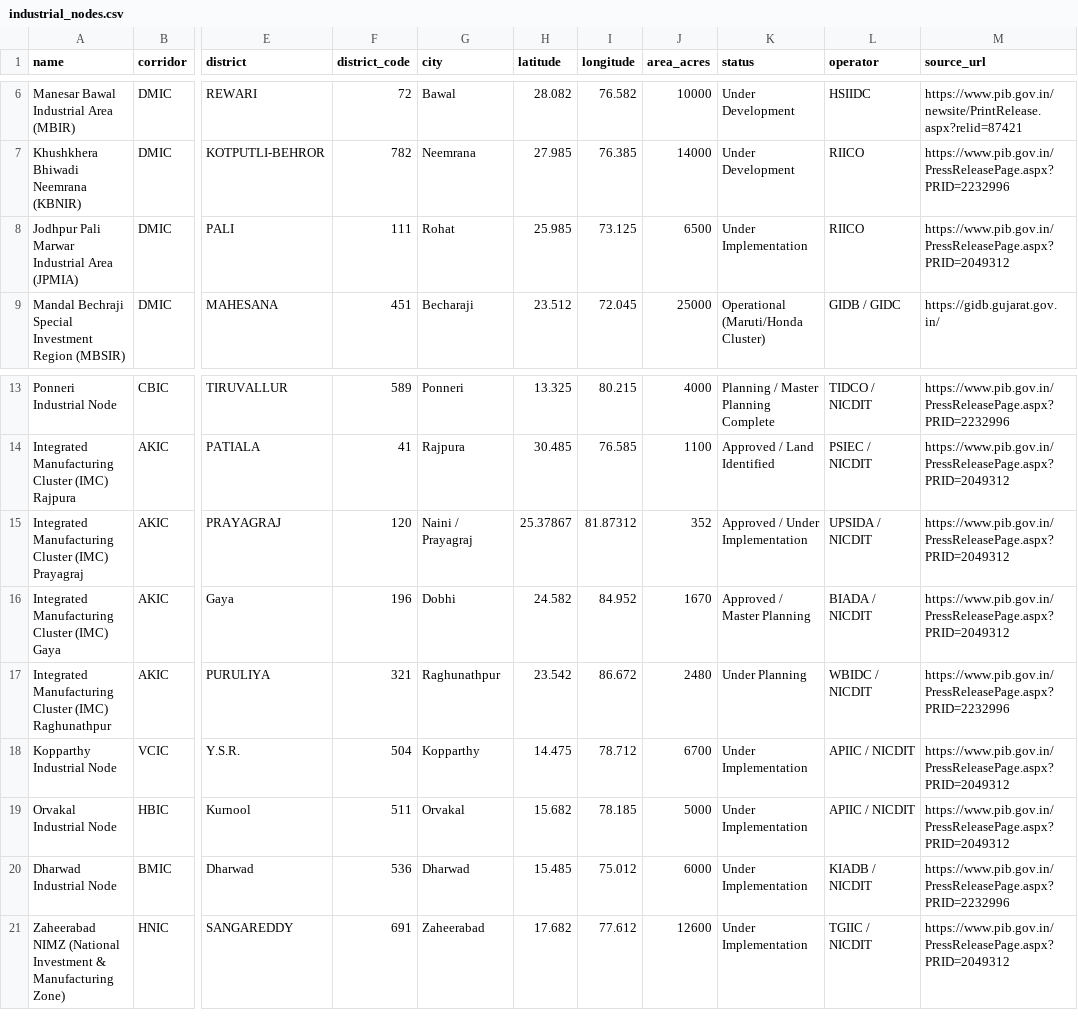
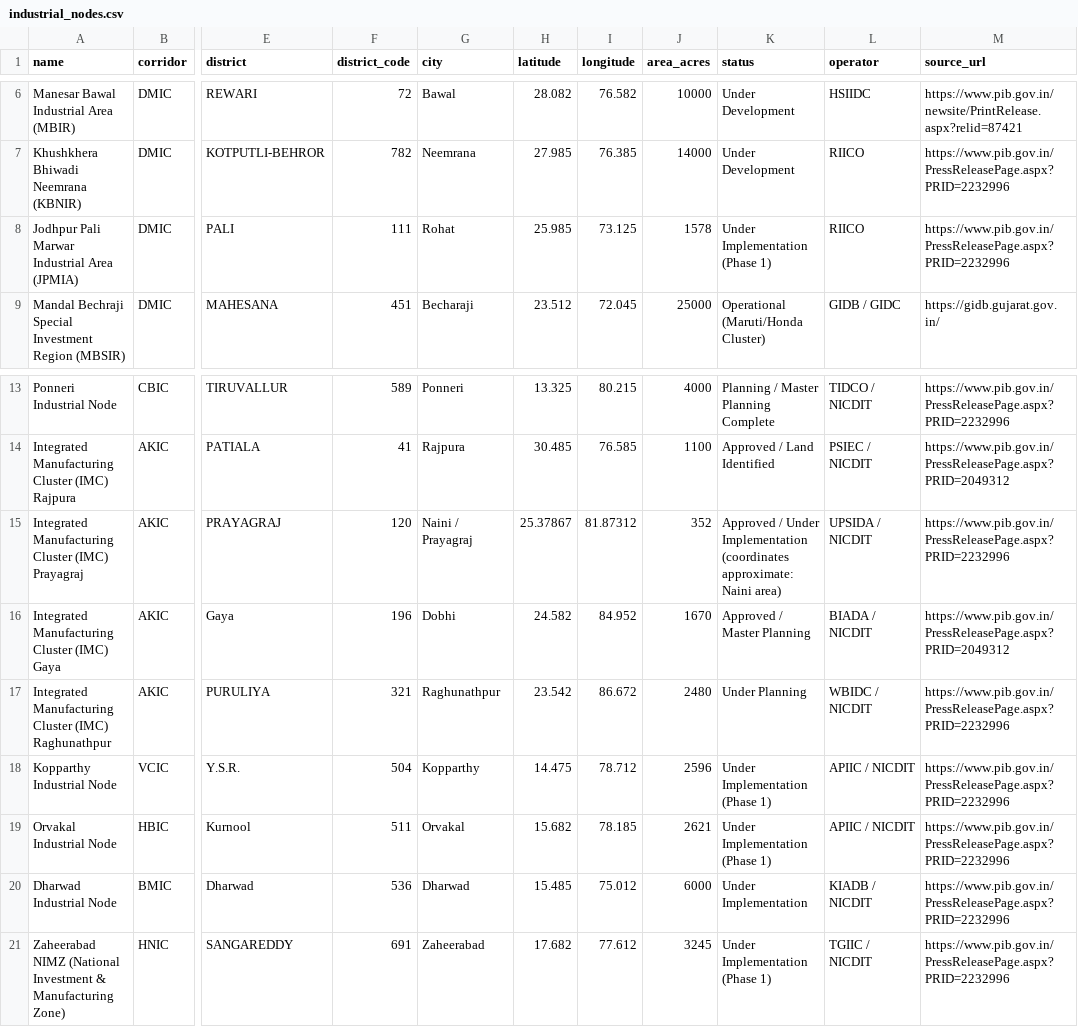
Before and after one commit to subhams07/gisindia4logistics, a CSV file: data/logistics_hubs/industrial_nodes.csv, drawn as a sheet; only a part is shown, gaps mark what is left out; the diff names each change by its address in the sheet, - before the commit and + after, or states it on an @@ line.

Commit message:
Address PR #26 review: cite PRID 2232996, align Phase-1 areas, flag Naini approx coord

```diff
--- a/data/logistics_hubs/industrial_nodes.csv
+++ b/data/logistics_hubs/industrial_nodes.csv
-J8 (area_acres): 6500
+J8 (area_acres): 1578
-K8 (status): Under Implementation
+K8 (status): Under Implementation (Phase 1)
-M8 (source_url): https://www.pib.gov.in/PressReleasePage.aspx?PRID=2049312
+M8 (source_url): https://www.pib.gov.in/PressReleasePage.aspx?PRID=2232996
-K15 (status): …Under Implementation
+K15 (status): …Under Implementation (coordinates approximate: Naini area)
-M15 (source_url): https://www.pib.gov.in/PressReleasePage.aspx?PRID=2049312
+M15 (source_url): https://www.pib.gov.in/PressReleasePage.aspx?PRID=2232996
-J18 (area_acres): 6700
+J18 (area_acres): 2596
-K18:K19 (status): Under Implementation
+K18:K19 (status): Under Implementation (Phase 1)
-M18:M19 (source_url): https://www.pib.gov.in/PressReleasePage.aspx?PRID=2049312
+M18:M19 (source_url): https://www.pib.gov.in/PressReleasePage.aspx?PRID=2232996
-J19 (area_acres): 5000
+J19 (area_acres): 2621
-J21 (area_acres): 12600
+J21 (area_acres): 3245
-K21 (status): Under Implementation
+K21 (status): Under Implementation (Phase 1)
-M21 (source_url): https://www.pib.gov.in/PressReleasePage.aspx?PRID=2049312
+M21 (source_url): https://www.pib.gov.in/PressReleasePage.aspx?PRID=2232996
```
Also changed, not shown: 4 other files.
